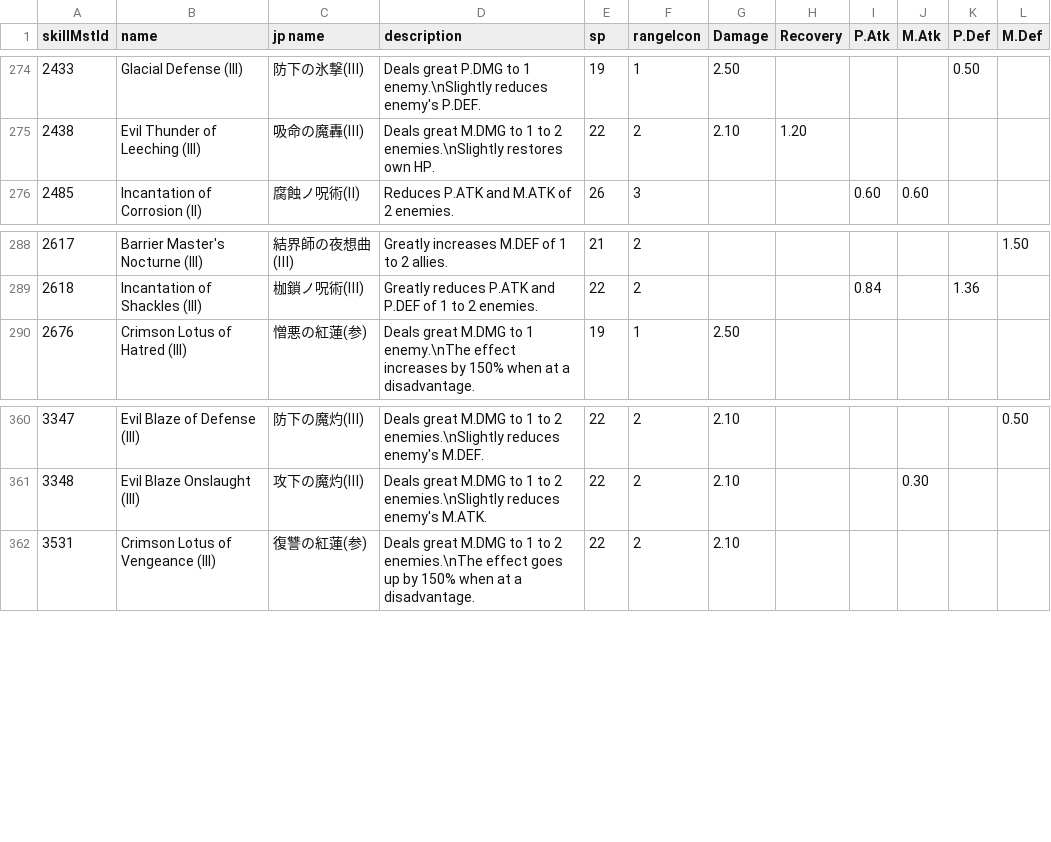
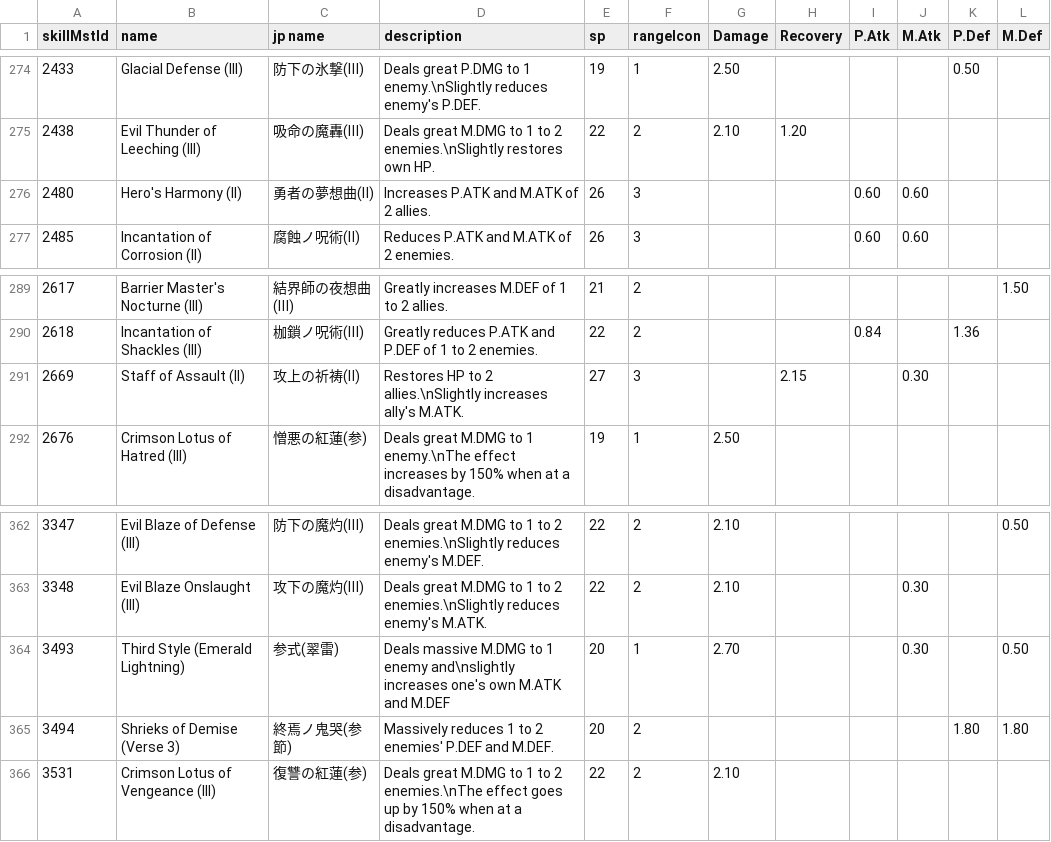
Before and after one commit to Pavinati/sinoalice-companion, a CSV file: tools/skills.csv, drawn as a sheet; only a part is shown, gaps mark what is left out.

```diff
--- a/tools/skills.csv
+++ b/tools/skills.csv
@@ -275,2 +275,3 @@
 2438,Evil Thunder of Leeching (III),吸命の魔轟(Ⅲ),Deals great M.DMG to 1 to 2 enemies.\nSlightly restores own HP.,22,2,2.10,1.20,,,,
+2480,Hero's Harmony (II),勇者の夢想曲(Ⅱ),Increases P.ATK and M.ATK of 2 allies.,26,3,,,0.60,0.60,,
 2485,Incantation of Corrosion (II),腐蝕ノ呪術(Ⅱ),Reduces P.ATK and M.ATK of 2 enemies.,26,3,,,0.60,0.60,,
@@ -289,2 +290,3 @@
 2618,Incantation of Shackles (III),枷鎖ノ呪術(Ⅲ),Greatly reduces P.ATK and P.DEF of 1 to 2 enemies.,22,2,,,0.84,,1.36,
+2669,Staff of Assault (II),攻上の祈祷(Ⅱ),Restores HP to 2 allies.\nSlightly increases ally's M.ATK. ,27,3,,2.15,,0.30,,
 2676,Crimson Lotus of Hatred (III),憎悪の紅蓮(参),Deals great M.DMG to 1 enemy.\nThe effect increases by 150% when at a disadvantage.,19,1,2.50,,,,,
@@ -361,2 +363,4 @@
 3348,Evil Blaze Onslaught (III),攻下の魔灼(Ⅲ),Deals great M.DMG to 1 to 2 enemies.\nSlightly reduces enemy's M.ATK.,22,2,2.10,,,0.30,,
+3493,Third Style (Emerald Lightning),参式(翠雷),Deals massive M.DMG to 1 enemy and\nslightly increases one's own M.ATK and M.DEF,20,1,2.70,,,0.30,,0.50
+3494,Shrieks of Demise (Verse 3),終焉ノ鬼哭(参節),Massively reduces 1 to 2 enemies' P.DEF and M.DEF.,20,2,,,,,1.80,1.80
 3531,Crimson Lotus of Vengeance (III),復讐の紅蓮(参),Deals great M.DMG to 1 to 2 enemies.\nThe effect goes up by 150% when at a disadvantage.,22,2,2.10,,,,,
```
Also changed, not shown: tools/skills_2.csv, tools/weapons.csv, 3 other files.
